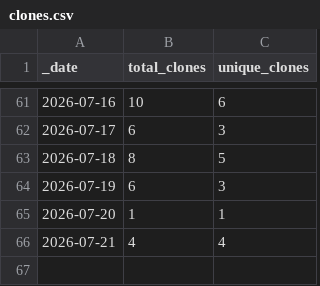
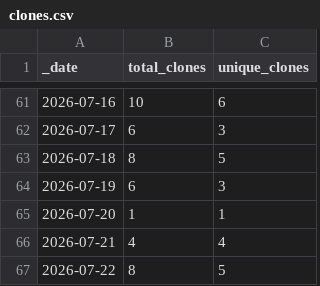
Before and after one commit to aradhakrishnanGFDL/esm-data-lab, a CSV file: traffic/clones.csv, drawn as a sheet; only a part is shown, gaps mark what is left out.

```diff
--- a/traffic/clones.csv
+++ b/traffic/clones.csv
@@ -66 +66,2 @@ _date,total_clones,unique_clones
 2026-07-21,4,4
+2026-07-22,8,5
```
Also changed, not shown: traffic/views.csv, 1 other file.
